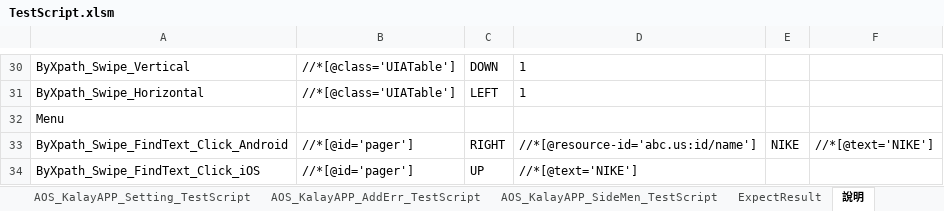
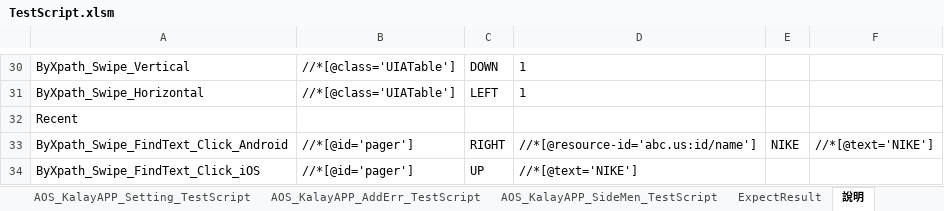
Before and after one commit to Gilleschen/DemoJenkins, an Excel workbook: TestTool/TestScript/TestScript.xlsm, sheet 說明, drawn as a sheet; only a part is shown, gaps mark what is left out; values as stored, in another font and other column widths than the file's, no borders; the diff names each change by its address in the sheet, - before the commit and + after, or states it on an @@ line.

```diff
--- a/TestTool/TestScript/TestScript.xlsm (sheet 說明)
+++ b/TestTool/TestScript/TestScript.xlsm (sheet 說明)
-A32: Menu
+A32: Recent
```
Also changed, not shown: charts or pictures, 2 other files.
